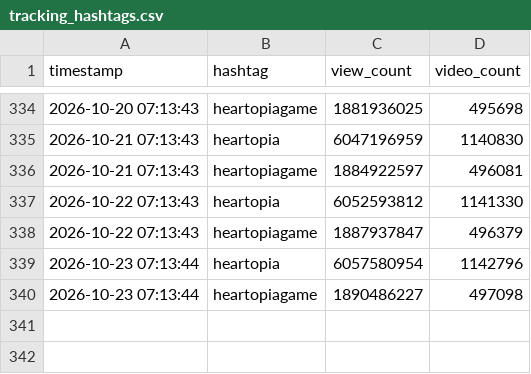
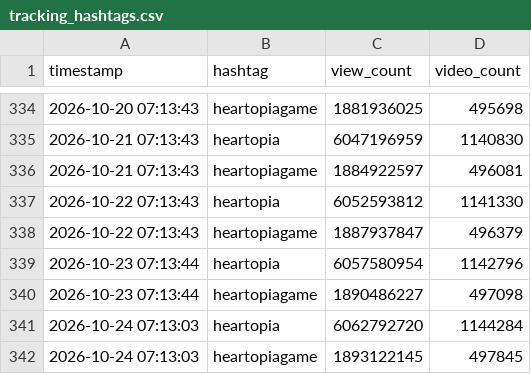
Before and after one commit to as167888/tiktok-scraper, a CSV file: tracking_hashtags.csv, drawn as a sheet; only a part is shown, gaps mark what is left out; the diff names each change by its address in the sheet, - before the commit and + after, or states it on an @@ line.

```diff
--- a/tracking_hashtags.csv
+++ b/tracking_hashtags.csv
+row 341: 2026-10-24 07:13:03 | heartopia | 6062792720 | 1144284
+row 342: 2026-10-24 07:13:03 | heartopiagame | 1893122145 | 497845
```
Also changed, not shown: 1 other file.
